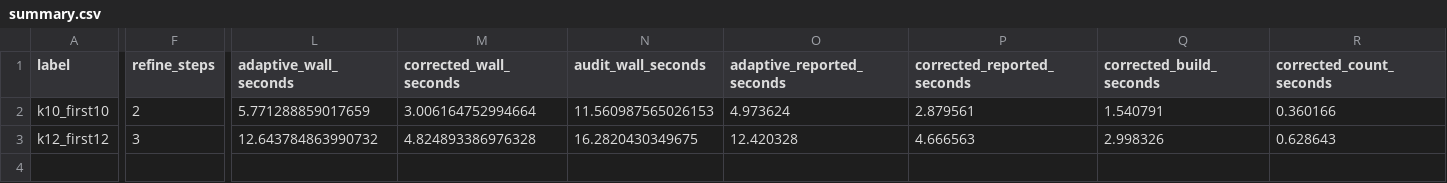
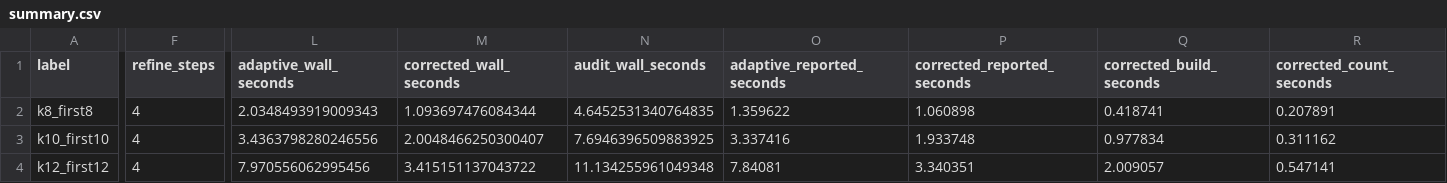
Before and after one commit to polceanum/smooth.lattice, a CSV file: results/benchmarks/iterative_corrected_highk_suite_1e12/summary.csv, drawn as a sheet; only a part is shown, gaps mark what is left out; addresses are those after the commit; rows hold the shown columns only; the diff covers the shown part only; the diff names each change by its address in the sheet, - before the commit and + after, or states it on an @@ line.

Commit message:
Broaden certified high-k policy suite

```diff
--- a/results/benchmarks/iterative_corrected_highk_suite_1e12/summary.csv
+++ b/results/benchmarks/iterative_corrected_highk_suite_1e12/summary.csv
+row 2: k8_first8 | 4 | 2.0348493919009343 | 1.093697476084344 | 4.6452531340764835 | 1.359622 | 1.060898 | 0.418741 | 0.207891
-F3 (refine_steps): 2
+F3 (refine_steps): 4
-L3 (adaptive_wall_seconds): 5.771288859017659
+L3 (adaptive_wall_seconds): 3.4363798280246556
-M3 (corrected_wall_seconds): 3.006164752994664
+M3 (corrected_wall_seconds): 2.0048466250300407
-N3 (audit_wall_seconds): 11.560987565026153
+N3 (audit_wall_seconds): 7.6946396509883925
-O3 (adaptive_reported_seconds): 4.973624
+O3 (adaptive_reported_seconds): 3.337416
-P3 (corrected_reported_seconds): 2.879561
+P3 (corrected_reported_seconds): 1.933748
-Q3 (corrected_build_seconds): 1.540791
+Q3 (corrected_build_seconds): 0.977834
-R3 (corrected_count_seconds): 0.360166
+R3 (corrected_count_seconds): 0.311162
-F4 (refine_steps): 3
+F4 (refine_steps): 4
-L4 (adaptive_wall_seconds): 12.643784863990732
+L4 (adaptive_wall_seconds): 7.970556062995456
-M4 (corrected_wall_seconds): 4.824893386976328
+M4 (corrected_wall_seconds): 3.415151137043722
-N4 (audit_wall_seconds): 16.2820430349675
+N4 (audit_wall_seconds): 11.134255961049348
-O4 (adaptive_reported_seconds): 12.420328
+O4 (adaptive_reported_seconds): 7.84081
-P4 (corrected_reported_seconds): 4.666563
+P4 (corrected_reported_seconds): 3.340351
-Q4 (corrected_build_seconds): 2.998326
+Q4 (corrected_build_seconds): 2.009057
-R4 (corrected_count_seconds): 0.628643
+R4 (corrected_count_seconds): 0.547141
```
Also changed, not shown: 21 edited cells elsewhere in this file, 7 other files.
